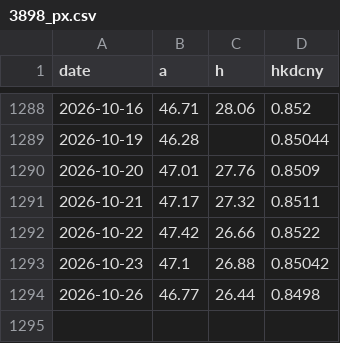
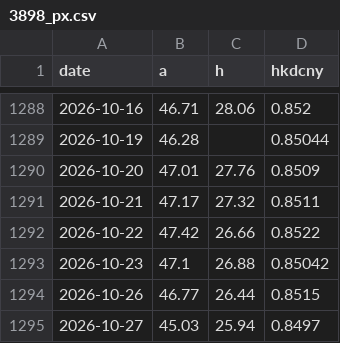
Before and after one commit to caplaoban-tech/caplaoban-tech.github.io, a CSV file: data/history/3898_px.csv, drawn as a sheet; only a part is shown, gaps mark what is left out.

```diff
--- a/data/history/3898_px.csv
+++ b/data/history/3898_px.csv
@@ -1293,2 +1293,3 @@ date,a,h,hkdcny
 2026-10-23,47.1,26.88,0.85042
-2026-10-26,46.77,26.44,0.8498
+2026-10-26,46.77,26.44,0.8515
+2026-10-27,45.03,25.94,0.8497
```
Also changed, not shown: data/history/000651_px.csv, data/history/6690_px.csv, 6 other files.
